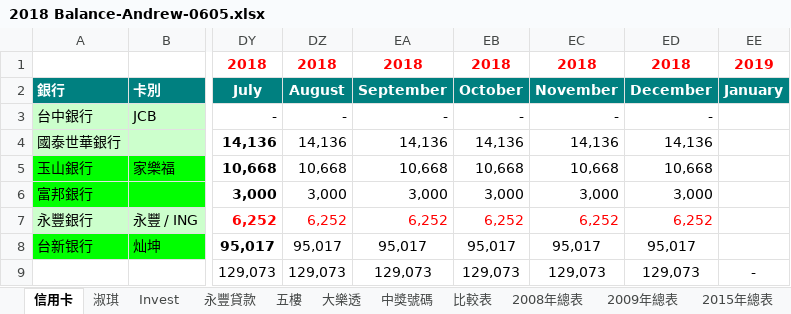
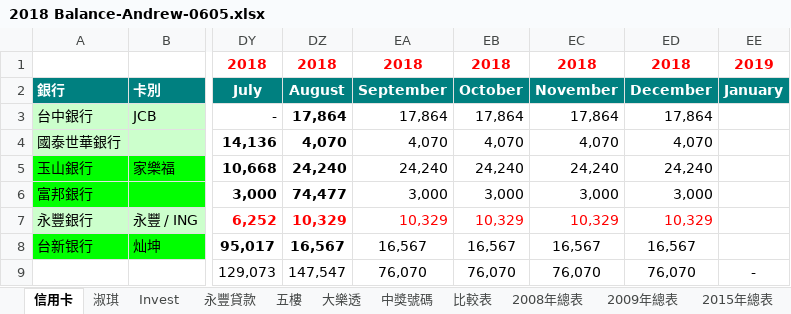
Before and after one commit to andrewcywang/Taipei-102, an Excel workbook: 移動測試/2018 Balance-Andrew-0605.xlsx, sheet 信用卡, drawn as a sheet; only a part is shown, gaps mark what is left out; values as stored, in another font and other column widths than the file's, no borders; charts and pictures not drawn; the diff covers the shown part only; the diff names each change by its address in the sheet, - before the commit and + after, or states it on an @@ line.

Commit message:
加入台中銀行

```diff
--- a/移動測試/2018 Balance-Andrew-0605.xlsx (sheet 信用卡)
+++ b/移動測試/2018 Balance-Andrew-0605.xlsx (sheet 信用卡)
-DZ3: -
+DZ3: 17,864
-DZ3:DZ8 bold: off
+DZ3:DZ8 bold: on
-EA3: -
+EA3: 17,864
-EB3: -
+EB3: 17,864
-EC3: -
+EC3: 17,864
-ED3: -
+ED3: 17,864
-DZ4: 14,136
+DZ4: 4,070
-EA4: 14,136
+EA4: 4,070
-EB4: 14,136
+EB4: 4,070
-EC4: 14,136
+EC4: 4,070
-ED4: 14,136
+ED4: 4,070
-DZ5: 10,668
+DZ5: 24,240
-EA5: 10,668
+EA5: 24,240
-EB5: 10,668
+EB5: 24,240
-EC5: 10,668
+EC5: 24,240
-ED5: 10,668
+ED5: 24,240
-DZ6: 3,000
+DZ6: 74,477
-DZ7: 6,252
+DZ7: 10,329
-EA7: 6,252
+EA7: 10,329
-EB7: 6,252
+EB7: 10,329
-EC7: 6,252
+EC7: 10,329
-ED7: 6,252
+ED7: 10,329
-DZ8: 95,017
+DZ8: 16,567
-EA8: 95,017
+EA8: 16,567
-EB8: 95,017
+EB8: 16,567
-EC8: 95,017
+EC8: 16,567
-ED8: 95,017
+ED8: 16,567
-DZ9: 129,073
+DZ9: 147,547
-EA9: 129,073
+EA9: 76,070
-EB9: 129,073
+EB9: 76,070
-EC9: 129,073
+EC9: 76,070
-ED9: 129,073
+ED9: 76,070
```
Also changed, not shown: 2 added rows, 1 removed row, 58 edited cells and cell formats elsewhere in this sheet, formulas that keep their value, hidden cells, charts or pictures.
